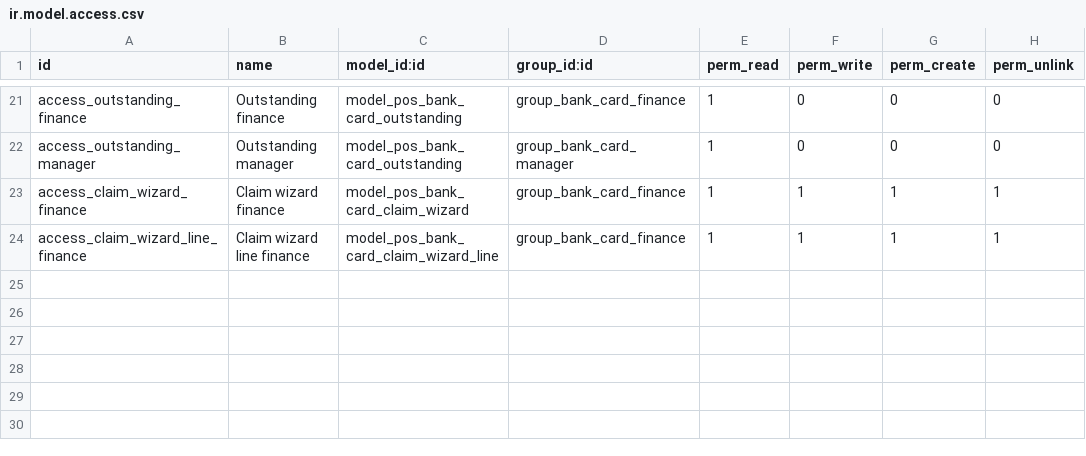
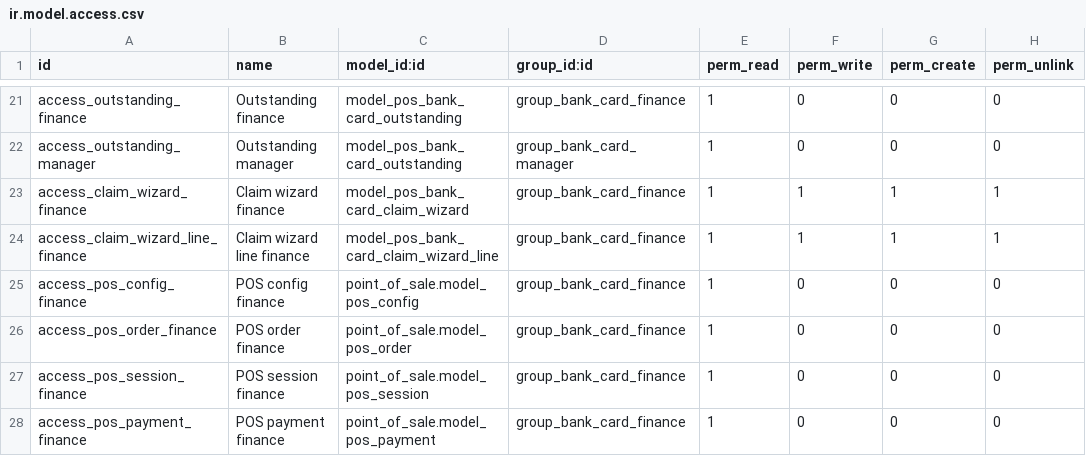
Before and after one commit to tickernelz/odoo-addons, a CSV file: pos_bank_card_program/security/ir.model.access.csv, drawn as a sheet; only a part is shown, gaps mark what is left out; the diff names each change by its address in the sheet, - before the commit and + after, or states it on an @@ line.

Commit message:
fix(pos_bank_card_program): claim document timezones and Finance reach
Write Excel dates in the user timezone so rows stay inside the claimed period. Put claim, wizard and outstanding menus under Accounting > Customers and let Finance read the POS records its reports display, so Finance with Invoicing rights completes the flow without POS groups. Lock the bank partner row when a claim is created so concurrent claims cannot both pass the overlap check, sanitise sheet names before the case-insensitive duplicate check, resolve the invoice account in the claim company, and hide claim actions from read-only managers.

Module suite 58 tests green, including a timezone boundary export, colliding sheet names, and the full wizard to reconcile flow as a Finance plus Billing user.

```diff
--- a/pos_bank_card_program/security/ir.model.access.csv
+++ b/pos_bank_card_program/security/ir.model.access.csv
+row 25: access_pos_config_finance | POS config finance | point_of_sale.model_pos_config | group_bank_card_finance | 1 | 0 | 0 | 0
+row 26: access_pos_order_finance | POS order finance | point_of_sale.model_pos_order | group_bank_card_finance | 1 | 0 | 0 | 0
+row 27: access_pos_session_finance | POS session finance | point_of_sale.model_pos_session | group_bank_card_finance | 1 | 0 | 0 | 0
+row 28: access_pos_payment_finance | POS payment finance | point_of_sale.model_pos_payment | group_bank_card_finance | 1 | 0 | 0 | 0
```
Also changed, not shown: 5 other files.
